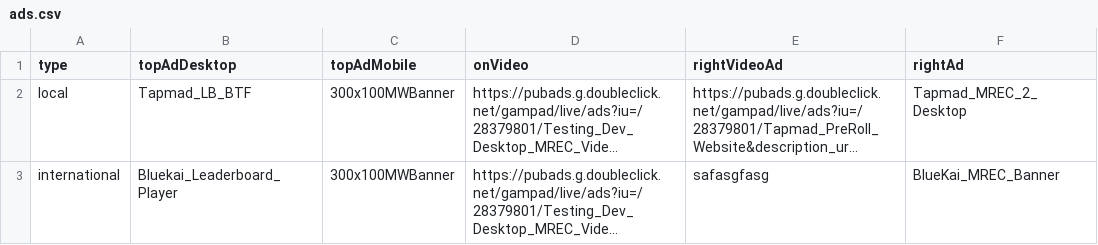
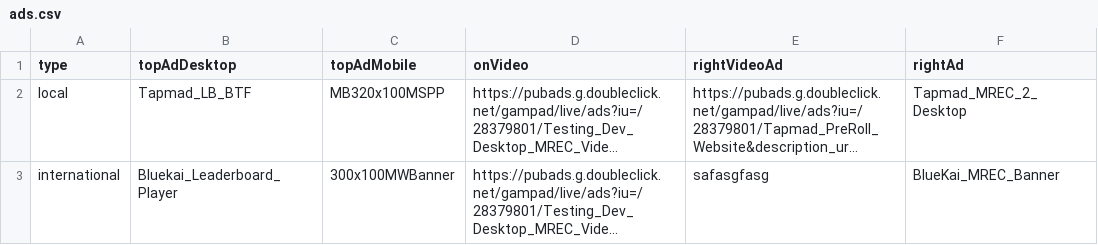
Before and after one commit to khizersh/tapmad-heroku, a CSV file: public/ads.csv, drawn as a sheet; only a part is shown; long unchanged cells end in …; the diff names each change by its address in the sheet, - before the commit and + after, or states it on an @@ line.

```diff
--- a/public/ads.csv
+++ b/public/ads.csv
-C2 (topAdMobile): 300x100MWBanner
+C2 (topAdMobile): MB320x100MSPP
```
Also changed, not shown: 3 other files.
